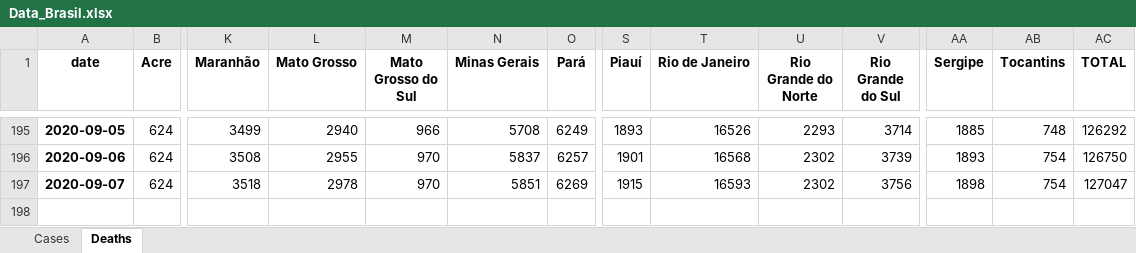
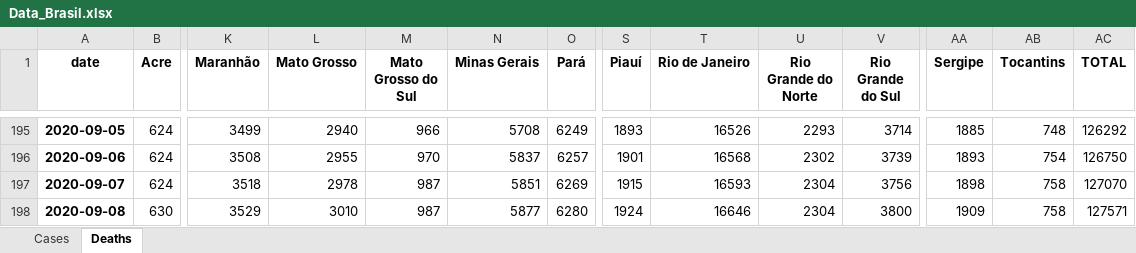
Before and after one commit to allissondantas/BIOCOMSC-COVID19-MAT2PY, an Excel workbook: data/Data_Brasil.xlsx, sheet Deaths, drawn as a sheet; only a part is shown, gaps mark what is left out; values as stored, in another font and other column widths than the file's, no borders; rows hold the shown columns only; the diff names each change by its address in the sheet, - before the commit and + after, or states it on an @@ line.

```diff
--- a/data/Data_Brasil.xlsx (sheet Deaths)
+++ b/data/Data_Brasil.xlsx (sheet Deaths)
-M197 (Mato Grosso do Sul): 970
+M197 (Mato Grosso do Sul): 987
-U197 (Rio Grande do Norte): 2302
+U197 (Rio Grande do Norte): 2304
-AB197 (Tocantins): 754
+AB197 (Tocantins): 758
-AC197 (TOTAL): 127047
+AC197 (TOTAL): 127070
+row 198: 2020-09-08 | 630 | 3529 | 3010 | 987 | 5877 | 6280 | 1924 | 16646 | 2304 | 3800 | 1909 | 758 | 127571
```
Also changed, not shown: sheet Cases, data/cases-recife.xlsx, 31 other files.
